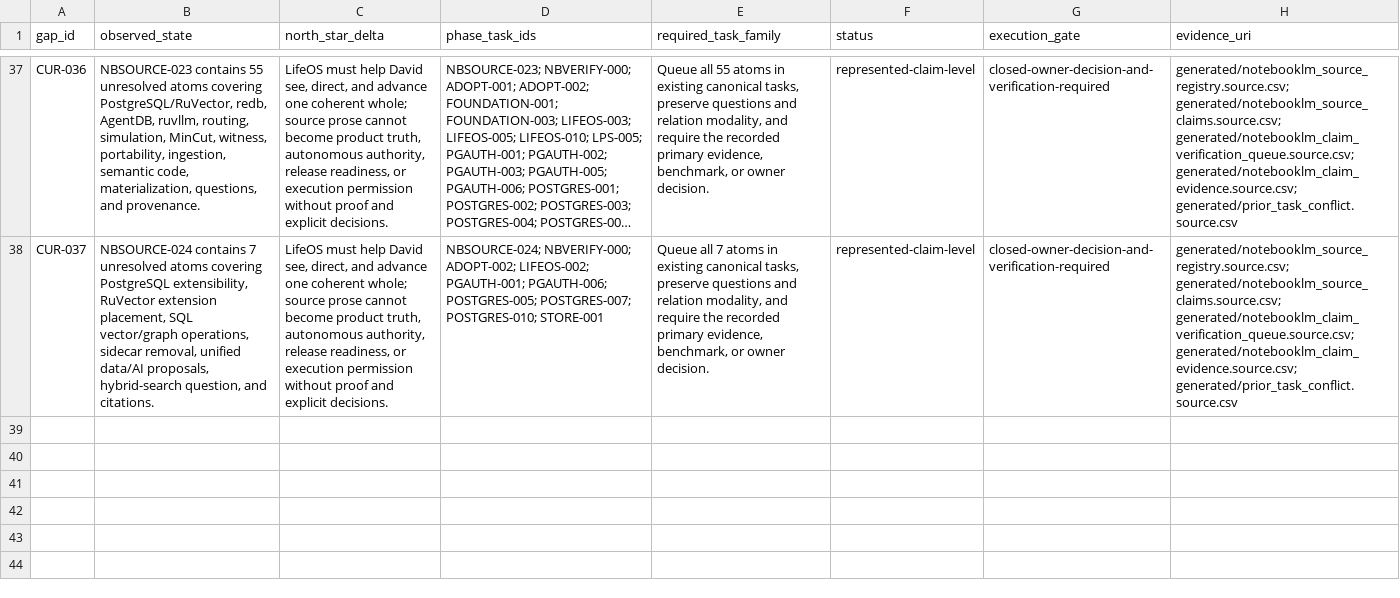
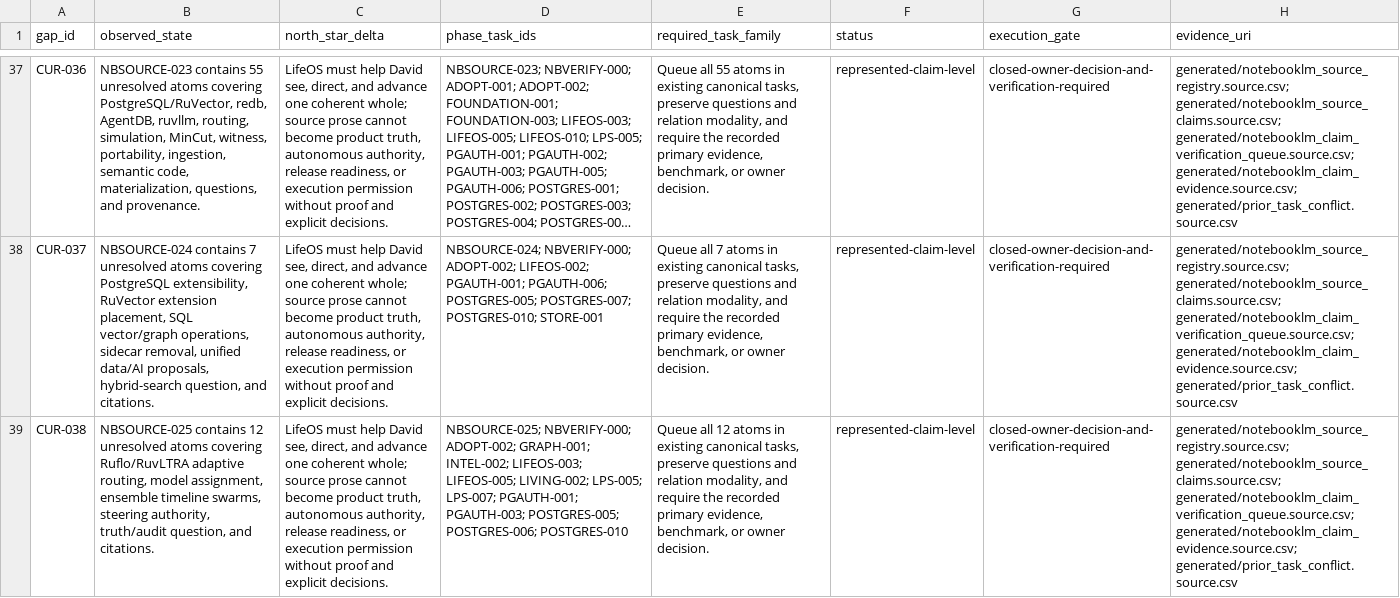
Before and after one commit to FlexNetOS/lifeos, a CSV file: planning-spine-v0/generated/current_state_gap.source.csv, drawn as a sheet; only a part is shown, gaps mark what is left out; long unchanged cells end in …; the diff names each change by its address in the sheet, - before the commit and + after, or states it on an @@ line.

```diff
--- a/planning-spine-v0/generated/current_state_gap.source.csv
+++ b/planning-spine-v0/generated/current_state_gap.source.csv
+row 39: CUR-038 | NBSOURCE-025 contains 12 unresolved atoms covering Ruflo/RuvLTRA adaptive routing, model assignment, ensemble timeline swarms, steering authority, truth/audit question, and citations. | LifeOS must help David see, direct, and advance one coherent whole; source prose cannot become product truth, autonomous authority, release readiness, or execution permission without proof and explicit decisions. | NBSOURCE-025; NBVERIFY-000; ADOPT-002; GRAPH-001; INTEL-002; LIFEOS-003; LIFEOS-005; LIVING-002; LPS-005; LPS-007; PGAUTH-001; PGAUTH-003; POSTGRES-005; POSTGRES-006; POSTGRES-010 | Queue all 12 atoms in existing canonical tasks, preserve questions and relation modality, and require the recorded primary evidence, benchmark, or owner decision. | represented-claim-level | closed-owner-decision-and-verification-required | generated/notebooklm_source_registry.source.csv; generated/notebooklm_source_claims.source.csv; generated/notebooklm_claim_verification_queue.source.csv; generated/notebooklm_claim_evidence.source.csv; generated/prior_task_conflict.source.csv
```
Also changed, not shown: planning-spine-v0/generated/notebooklm_claim_evidence.source.csv, planning-spine-v0/generated/notebooklm_claim_verification_queue.source.csv, 17 other files.
